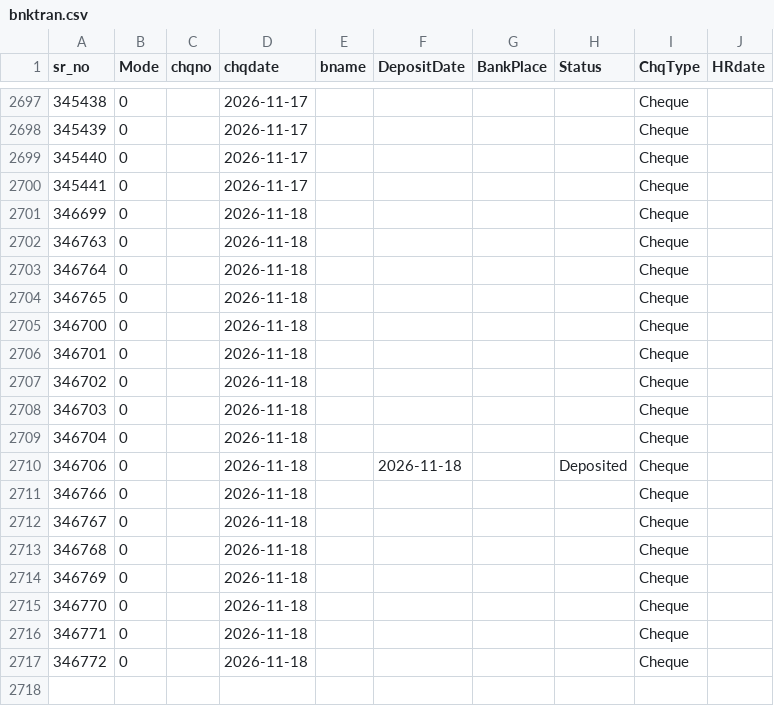
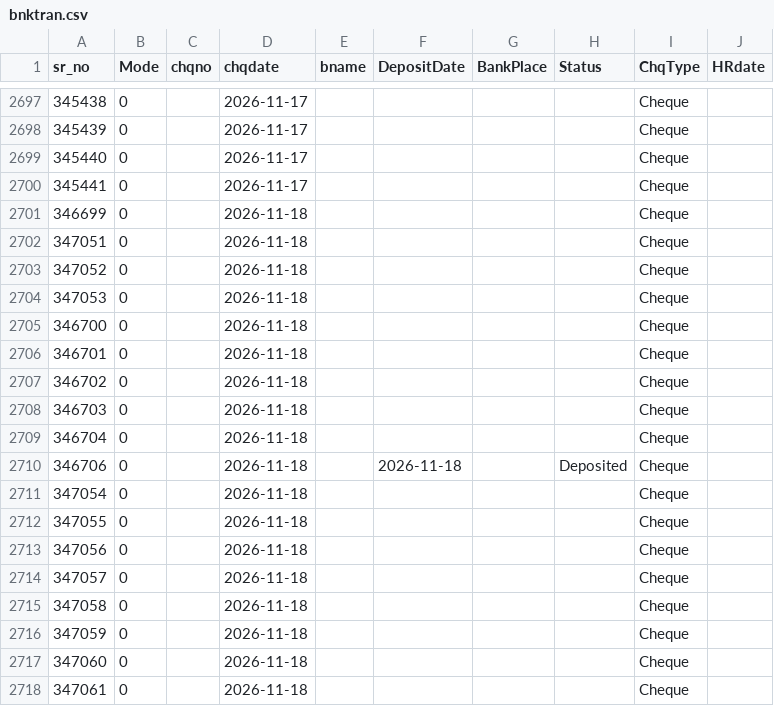
Before and after one commit to krishnasai-narayana/3goils, a CSV file: data/bnktran.csv, drawn as a sheet; only a part is shown, gaps mark what is left out.

```diff
--- a/data/bnktran.csv
+++ b/data/bnktran.csv
@@ -2701,5 +2701,5 @@
 346699,0, ,2026-11-18,,,,,Cheque,
-346763,0, ,2026-11-18,,,,,Cheque,
-346764,0, ,2026-11-18,,,,,Cheque,
-346765,0, ,2026-11-18,,,,,Cheque,
+347051,0, ,2026-11-18,,,,,Cheque,
+347052,0, ,2026-11-18,,,,,Cheque,
+347053,0, ,2026-11-18,,,,,Cheque,
 346700,0, ,2026-11-18,,,,,Cheque,
@@ -2710,8 +2710,9 @@
 346706,0, ,2026-11-18,,2026-11-18,,Deposited,Cheque,
-346766,0, ,2026-11-18,,,,,Cheque,
-346767,0, ,2026-11-18,,,,,Cheque,
-346768,0, ,2026-11-18,,,,,Cheque,
-346769,0, ,2026-11-18,,,,,Cheque,
-346770,0, ,2026-11-18,,,,,Cheque,
-346771,0, ,2026-11-18,,,,,Cheque,
-346772,0, ,2026-11-18,,,,,Cheque,
+347054,0, ,2026-11-18,,,,,Cheque,
+347055,0, ,2026-11-18,,,,,Cheque,
+347056,0, ,2026-11-18,,,,,Cheque,
+347057,0, ,2026-11-18,,,,,Cheque,
+347058,0, ,2026-11-18,,,,,Cheque,
+347059,0, ,2026-11-18,,,,,Cheque,
+347060,0, ,2026-11-18,,,,,Cheque,
+347061,0, ,2026-11-18,,,,,Cheque,
```
Also changed, not shown: data/CreditCard.csv, data/Doc_MaxId.csv, 8 other files.
